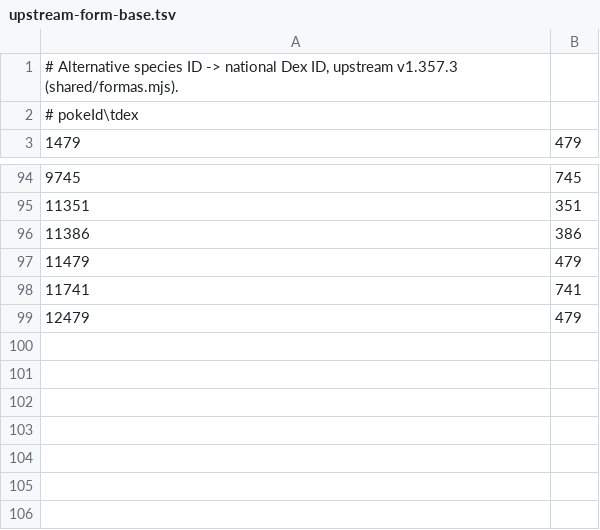
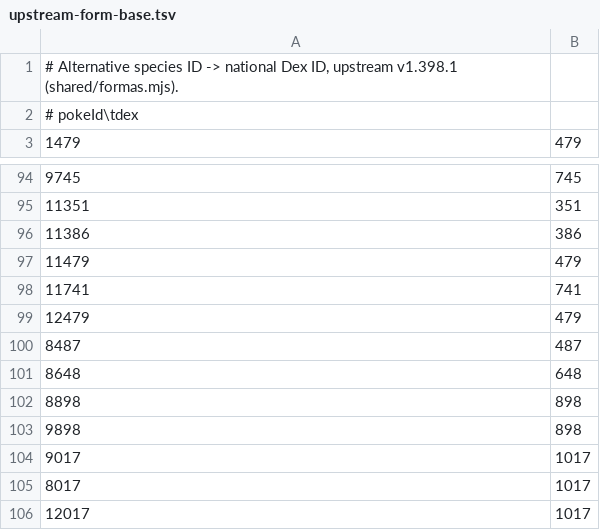
Before and after one commit to MOTHblank/pokeidle-addons, a TSV file: controller/assets/visual/upstream-form-base.tsv, drawn as a sheet; only a part is shown, gaps mark what is left out.

Commit message:
Recognize newest legendary and Ogerpon forms in capture eligibility

```diff
--- a/controller/assets/visual/upstream-form-base.tsv
+++ b/controller/assets/visual/upstream-form-base.tsv
@@ -1,2 +1,2 @@
-# Alternative species ID -> national Dex ID, upstream v1.357.3 (shared/formas.mjs).
+# Alternative species ID -> national Dex ID, upstream v1.398.1 (shared/formas.mjs).
 # pokeId\tdex
@@ -99 +99,8 @@
 12479	479
+8487	487
+8648	648
+8898	898
+9898	898
+9017	1017
+8017	1017
+12017	1017
```
